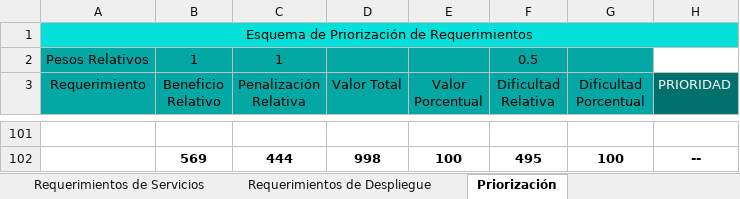
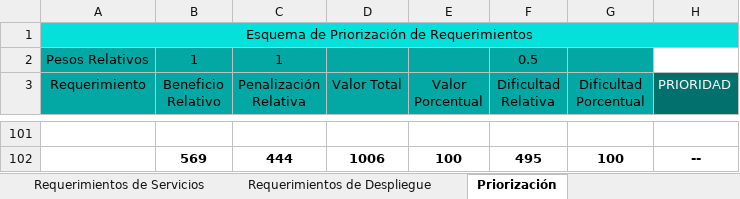
Before and after one commit to Mutisantos/SnoutPoint, an Excel workbook: Proyecto/Quinto Incremento/Documentos/(SnoutPoint) - SRS - Especificación de requerimientos de Software.xlsx, sheet Priorización, drawn as a sheet; only a part is shown, gaps mark what is left out; values as stored, in another font and other column widths than the file's, no borders; the diff covers the shown part only; the diff names each change by its address in the sheet, - before the commit and + after, or states it on an @@ line.

```diff
--- a/Proyecto/Quinto Incremento/Documentos/(SnoutPoint) - SRS - Especificación de requerimientos de Software.xlsx (sheet Priorización)
+++ b/Proyecto/Quinto Incremento/Documentos/(SnoutPoint) - SRS - Especificación de requerimientos de Software.xlsx (sheet Priorización)
-D102 (Valor Total): 998
+D102 (Valor Total): 1006
```
Also changed, not shown: other rows of this sheet, sheet Trazabilidad Req. - Diseño, sheet Requerimientos de Despliegue, sheet Requerimientos de Vistas, sheet Requerimientos de Cuentas de Us, sheet Requerimientos de Servicios, sheet Requerimientos de Perfil de Mas, 2 more sheets, charts or pictures, 2 other files.
